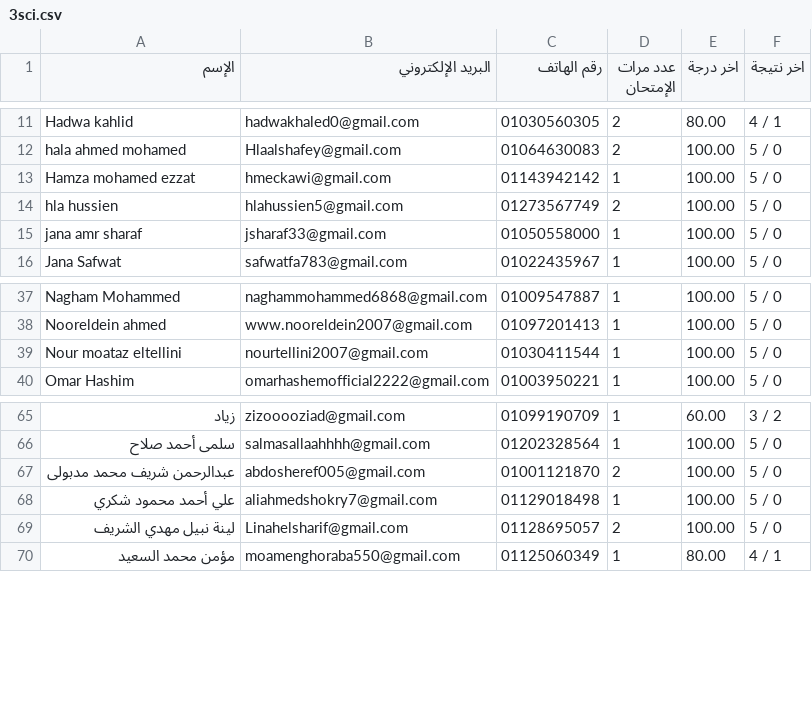
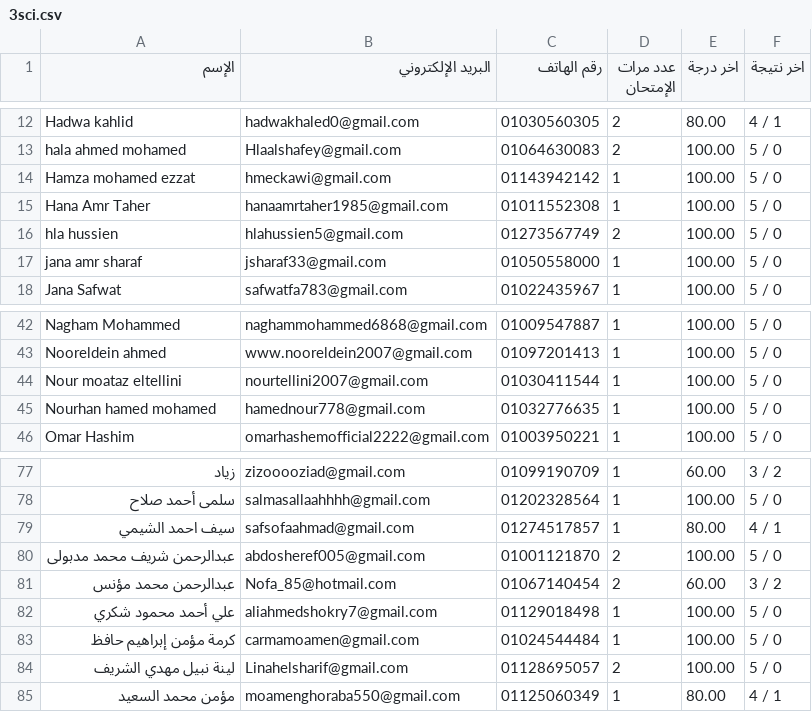
Before and after one commit to Harvovich/Marks-csv, a CSV file: 3sci.csv, drawn as a sheet; only a part is shown, gaps mark what is left out; the diff covers the shown part only.

```diff
--- a/3sci.csv
+++ b/3sci.csv
@@ -13,2 +14,3 @@
 "Hamza mohamed ezzat","hmeckawi@gmail.com","01143942142","1","100.00","5 / 0"
+"Hana Amr Taher","hanaamrtaher1985@gmail.com","01011552308","1","100.00","5 / 0"
 "hla hussien","hlahussien5@gmail.com","01273567749","2","100.00","5 / 0"
@@ -39,2 +44,3 @@
 "Nour moataz eltellini","nourtellini2007@gmail.com","01030411544","1","100.00","5 / 0"
+"Nourhan hamed mohamed","hamednour778@gmail.com","01032776635","1","100.00","5 / 0"
 "Omar Hashim","omarhashemofficial2222@gmail.com","01003950221","1","100.00","5 / 0"
@@ -66,4 +78,7 @@
 "سلمى أحمد صلاح","salmasallaahhhh@gmail.com","01202328564","1","100.00","5 / 0"
+"سيف احمد الشيمي","safsofaahmad@gmail.com","01274517857","1","80.00","4 / 1"
 "عبدالرحمن شريف محمد مدبولى","abdosheref005@gmail.com","01001121870","2","100.00","5 / 0"
+"عبدالرحمن محمد مؤنس","Nofa_85@hotmail.com","01067140454","2","60.00","3 / 2"
 "علي أحمد محمود شكري","aliahmedshokry7@gmail.com","01129018498","1","100.00","5 / 0"
+"كرمة مؤمن إبراهيم حافظ","carmamoamen@gmail.com","01024544484","1","100.00","5 / 0"
 "لينة نبيل مهدي الشريف","Linahelsharif@gmail.com","01128695057","2","100.00","5 / 0"
```
Also changed, not shown: 10 added rows elsewhere in this file.
